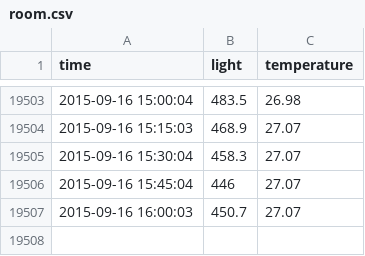
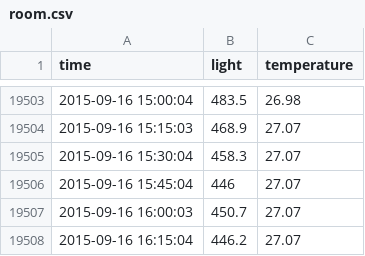
Before and after one commit to dichika/mydata, a CSV file: room.csv, drawn as a sheet; only a part is shown, gaps mark what is left out; the diff names each change by its address in the sheet, - before the commit and + after, or states it on an @@ line.

Commit message:
room update

```diff
--- a/room.csv
+++ b/room.csv
+row 19508: 2015-09-16 16:15:04 | 446.2 | 27.07
```
